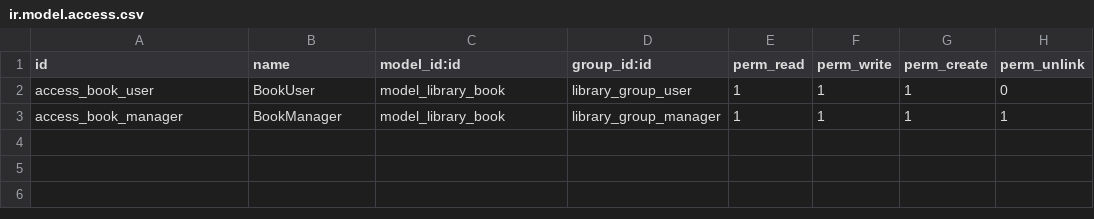
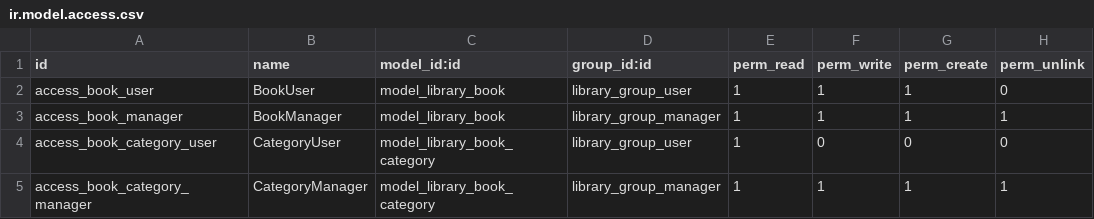
Before and after one commit to cesarlr/odoo-library, a CSV file: library_app/security/ir.model.access.csv, drawn as a sheet.

```diff
--- a/library_app/security/ir.model.access.csv
+++ b/library_app/security/ir.model.access.csv
@@ -3 +3,3 @@ access_book_user,BookUser,model_library_book,library_group_user,1,1,1,0
 access_book_manager,BookManager,model_library_book,library_group_manager,1,1,1,1
+access_book_category_user,CategoryUser,model_library_book_category,library_group_user,1,0,0,0
+access_book_category_manager,CategoryManager,model_library_book_category,library_group_manager,1,1,1,1
```
Also changed, not shown: 14 other files.
